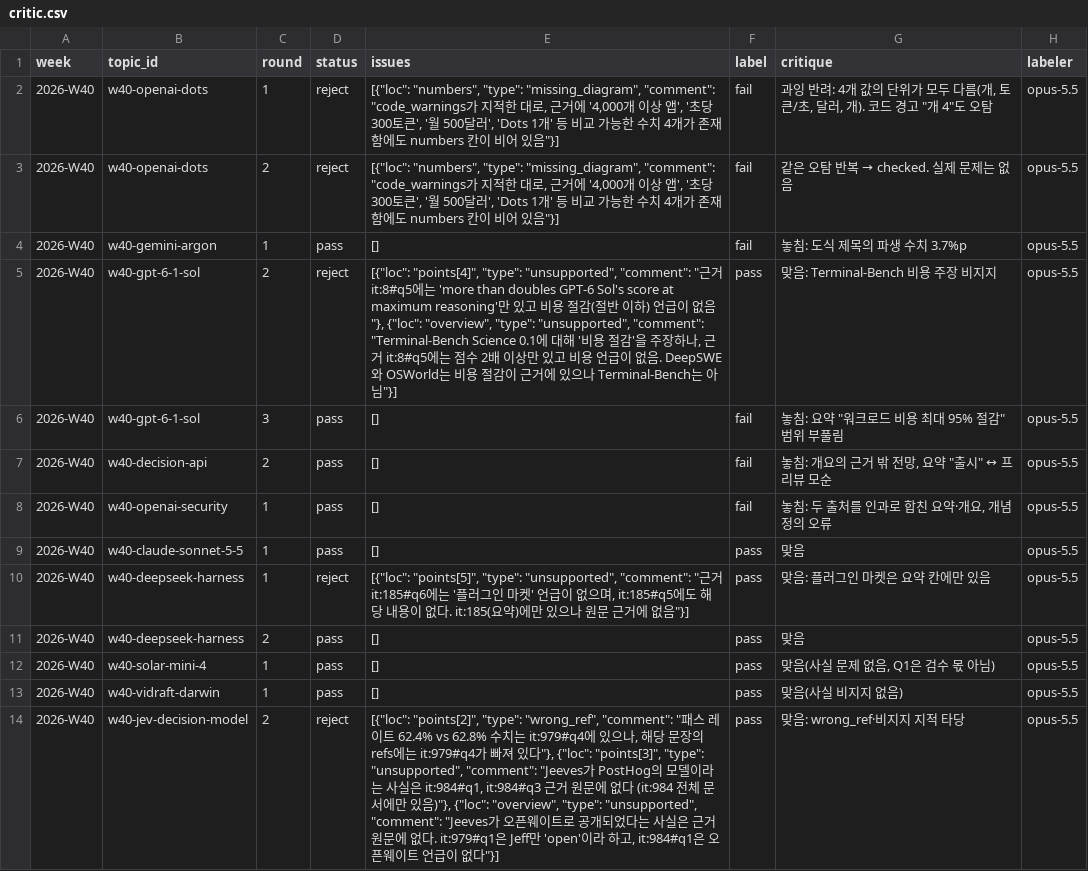
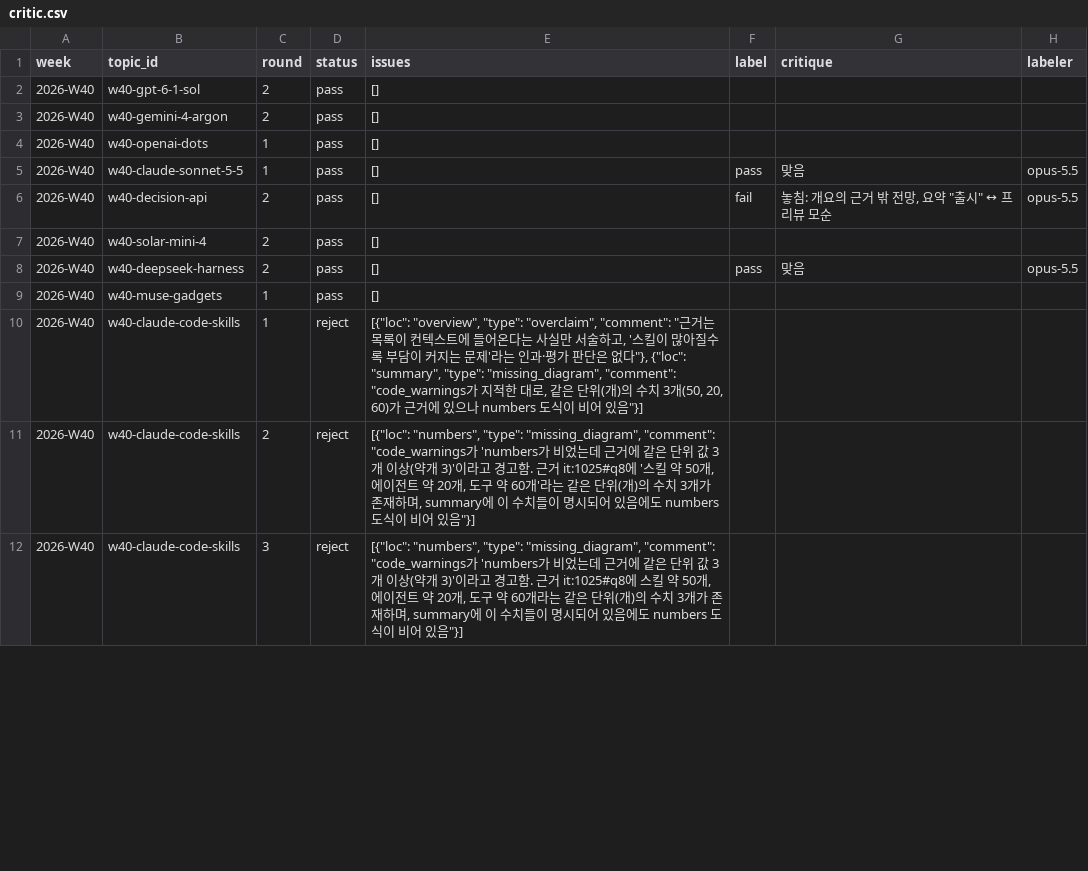
Before and after one commit to jjiisub/trendsit, a CSV file: eval/labels/critic.csv, drawn as a sheet; only a part is shown; the diff covers the shown part only.

```diff
--- a/eval/labels/critic.csv
+++ b/eval/labels/critic.csv
@@ -1,14 +1,12 @@
 week,topic_id,round,status,issues,label,critique,labeler
-2026-W40,w40-openai-dots,1,reject,"[{""loc"": ""numbers"", ""type"": ""missing_diagram"", ""comment"": ""code_warnings가 지적한 대로, 근거에 '4,000개 이상 앱', '초당 300토큰', '월 500달러', 'Dots 1개' 등 비교 가능한 수치 4개가 존재함에도 numbers 칸이 비어 있음""}]",fail,"과잉 반려: 4개 값의 단위가 모두 다름(개, 토큰/초, 달러, 개). 코드 경고 ""개 4""도 오탐",opus-5.5
-2026-W40,w40-openai-dots,2,reject,"[{""loc"": ""numbers"", ""type"": ""missing_diagram"", ""comment"": ""code_warnings가 지적한 대로, 근거에 '4,000개 이상 앱', '초당 300토큰', '월 500달러', 'Dots 1개' 등 비교 가능한 수치 4개가 존재함에도 numbers 칸이 비어 있음""}]",fail,같은 오탐 반복 → checked. 실제 문제는 없음,opus-5.5
-2026-W40,w40-gemini-argon,1,pass,[],fail,놓침: 도식 제목의 파생 수치 3.7%p,opus-5.5
-2026-W40,w40-gpt-6-1-sol,2,reject,"[{""loc"": ""points[4]"", ""type"": ""unsupported"", ""comment"": ""근거 it:8#q5에는 'more than doubles GPT-6 Sol's score at maximum reasoning'만 있고 비용 절감(절반 이하) 언급이 없음""}, {""loc"": ""overview"", ""type"": ""unsupported"", ""comment"": ""Terminal-Bench Science 0.1에 대해 '비용 절감'을 주장하나, 근거 it:8#q5에는 점수 2배 이상만 있고 비용 언급이 없음. DeepSWE와 OSWorld는 비용 절감이 근거에 있으나 Terminal-Bench는 아님""}]",pass,맞음: Terminal-Bench 비용 주장 비지지,opus-5.5
-2026-W40,w40-gpt-6-1-sol,3,pass,[],fail,"놓침: 요약 ""워크로드 비용 최대 95% 절감"" 범위 부풀림",opus-5.5
+2026-W40,w40-gpt-6-1-sol,2,pass,[],,,
+2026-W40,w40-gemini-4-argon,2,pass,[],,,
+2026-W40,w40-openai-dots,1,pass,[],,,
+2026-W40,w40-claude-sonnet-5-5,1,pass,[],pass,맞음,opus-5.5
 2026-W40,w40-decision-api,2,pass,[],fail,"놓침: 개요의 근거 밖 전망, 요약 ""출시"" ↔ 프리뷰 모순",opus-5.5
-2026-W40,w40-openai-security,1,pass,[],fail,"놓침: 두 출처를 인과로 합친 요약·개요, 개념 정의 오류",opus-5.5
-2026-W40,w40-claude-sonnet-5-5,1,pass,[],pass,맞음,opus-5.5
-2026-W40,w40-deepseek-harness,1,reject,"[{""loc"": ""points[5]"", ""type"": ""unsupported"", ""comment"": ""근거 it:185#q6에는 '플러그인 마켓' 언급이 없으며, it:185#q5에도 해당 내용이 없다. it:185(요약)에만 있으나 원문 근거에 없음""}]",pass,맞음: 플러그인 마켓은 요약 칸에만 있음,opus-5.5
+2026-W40,w40-solar-mini-4,2,pass,[],,,
 2026-W40,w40-deepseek-harness,2,pass,[],pass,맞음,opus-5.5
-2026-W40,w40-solar-mini-4,1,pass,[],pass,"맞음(사실 문제 없음, Q1은 검수 몫 아님)",opus-5.5
-2026-W40,w40-vidraft-darwin,1,pass,[],pass,맞음(사실 비지지 없음),opus-5.5
-2026-W40,w40-jev-decision-model,2,reject,"[{""loc"": ""points[2]"", ""type"": ""wrong_ref"", ""comment"": ""패스 레이트 62.4% vs 62.8% 수치는 it:979#q4에 있으나, 해당 문장의 refs에는 it:979#q4가 빠져 있다""}, {""loc"": ""points[3]"", ""type"": ""unsupported"", ""comment"": ""Jeeves가 PostHog의 모델이라는 사실은 it:984#q1, it:984#q3 근거 원문에 없다 (it:984 전체 문서에만 있음)""}, {""loc"": ""overview"", ""type"": ""unsupported"", ""comment"": ""Jeeves가 오픈웨이트로 공개되었다는 사실은 근거 원문에 없다. it:979#q1은 Jeff만 'open'이라 하고, it:984#q1은 오픈웨이트 언급이 없다""}]",pass,맞음: wrong_ref·비지지 지적 타당,opus-5.5
+2026-W40,w40-muse-gadgets,1,pass,[],,,
+2026-W40,w40-claude-code-skills,1,reject,"[{""loc"": ""overview"", ""type"": ""overclaim"", ""comment"": ""근거는 목록이 컨텍스트에 들어온다는 사실만 서술하고, '스킬이 많아질수록 부담이 커지는 문제'라는 인과·평가 판단은 없다""}, {""loc"": ""summary"", ""type"": ""missing_diagram"", ""comment"": ""code_warnings가 지적한 대로, 같은 단위(개)의 수치 3개(50, 20, 60)가 근거에 있으나 numbers 도식이 비어 있음""}]",,,
+2026-W40,w40-claude-code-skills,2,reject,"[{""loc"": ""numbers"", ""type"": ""missing_diagram"", ""comment"": ""code_warnings가 'numbers가 비었는데 근거에 같은 단위 값 3개 이상(약개 3)'이라고 경고함. 근거 it:1025#q8에 '스킬 약 50개, 에이전트 약 20개, 도구 약 60개'라는 같은 단위(개)의 수치 3개가 존재하며, summary에 이 수치들이 명시되어 있음에도 numbers 도식이 비어 있음""}]",,,
+2026-W40,w40-claude-code-skills,3,reject,"[{""loc"": ""numbers"", ""type"": ""missing_diagram"", ""comment"": ""code_warnings가 'numbers가 비었는데 근거에 같은 단위 값 3개 이상(약개 3)'이라고 경고함. 근거 it:1025#q8에 스킬 약 50개, 에이전트 약 20개, 도구 약 60개라는 같은 단위(개)의 수치 3개가 존재하며, summary에 이 수치들이 명시되어 있음에도 numbers 도식이 비어 있음""}]",,,
```
Also changed, not shown: 4 added rows, 4 removed rows and 37 edited cells elsewhere in this file, eval/labels/aliases.csv, eval/labels/decide.csv, 13 other files.
